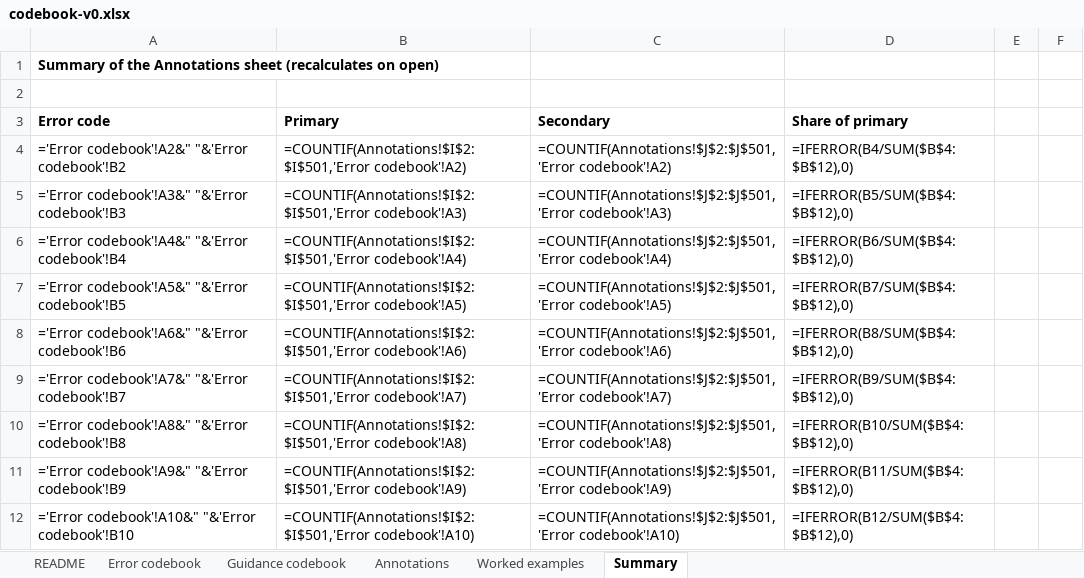
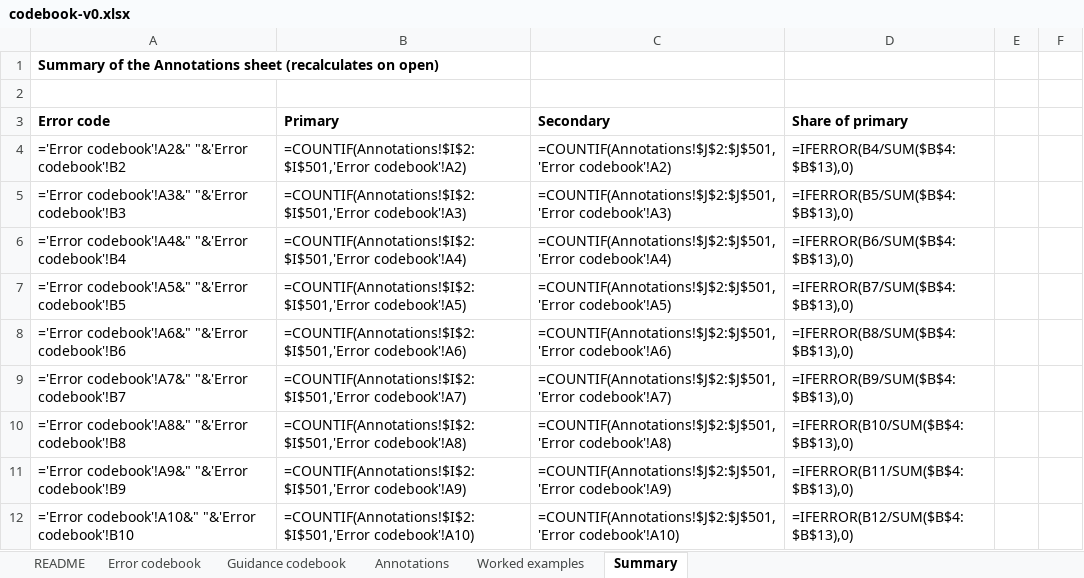
Before and after one commit to skai8468/Factorio-maxxing, an Excel workbook: docs/codebook-v0.xlsx, sheet Summary, drawn as a sheet; only a part is shown; values as stored, in another font and other column widths than the file's, no borders; formulas without a stored value are shown as written; the diff covers the shown part only; the diff names each change by its address in the sheet, - before the commit and + after, or states it on an @@ line.

```diff
--- a/docs/codebook-v0.xlsx (sheet Summary)
+++ b/docs/codebook-v0.xlsx (sheet Summary)
-D4 (Share of primary): =IFERROR(B4/SUM($B$4:$B$12),0)
+D4 (Share of primary): =IFERROR(B4/SUM($B$4:$B$13),0)
-D5 (Share of primary): =IFERROR(B5/SUM($B$4:$B$12),0)
+D5 (Share of primary): =IFERROR(B5/SUM($B$4:$B$13),0)
-D6 (Share of primary): =IFERROR(B6/SUM($B$4:$B$12),0)
+D6 (Share of primary): =IFERROR(B6/SUM($B$4:$B$13),0)
-D7 (Share of primary): =IFERROR(B7/SUM($B$4:$B$12),0)
+D7 (Share of primary): =IFERROR(B7/SUM($B$4:$B$13),0)
-D8 (Share of primary): =IFERROR(B8/SUM($B$4:$B$12),0)
+D8 (Share of primary): =IFERROR(B8/SUM($B$4:$B$13),0)
-D9 (Share of primary): =IFERROR(B9/SUM($B$4:$B$12),0)
+D9 (Share of primary): =IFERROR(B9/SUM($B$4:$B$13),0)
-D10 (Share of primary): =IFERROR(B10/SUM($B$4:$B$12),0)
+D10 (Share of primary): =IFERROR(B10/SUM($B$4:$B$13),0)
-D11 (Share of primary): =IFERROR(B11/SUM($B$4:$B$12),0)
+D11 (Share of primary): =IFERROR(B11/SUM($B$4:$B$13),0)
-D12 (Share of primary): =IFERROR(B12/SUM($B$4:$B$12),0)
+D12 (Share of primary): =IFERROR(B12/SUM($B$4:$B$13),0)
```
Also changed, not shown: 2 added rows and 51 edited cells elsewhere in this sheet, sheet Error codebook, sheet Annotations, sheet README, 5 other files.
